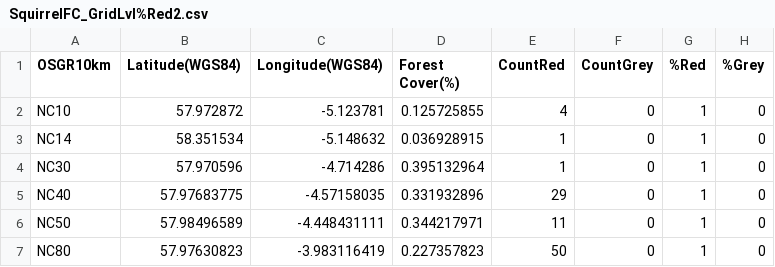
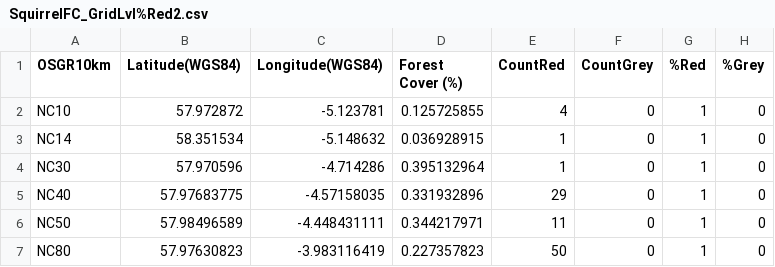
Before and after one commit to barneypink/data, a CSV file: SquirrelFC_GridLvl%Red2.csv, drawn as a sheet; only a part is shown.

```diff
--- a/SquirrelFC_GridLvl%Red2.csv
+++ b/SquirrelFC_GridLvl%Red2.csv
@@ -1,2 +1,2 @@
-OSGR10km,Latitude(WGS84),Longitude(WGS84),Forest Cover(%),CountRed,CountGrey,%Red,%Grey
+OSGR10km,Latitude(WGS84),Longitude(WGS84),Forest Cover (%),CountRed,CountGrey,%Red,%Grey
 NC10,57.972872,-5.123781,0.125725855,4,0,1,0
```
Also changed, not shown: SquirrelFC_GridYearLvl%Red2.csv, SquirrelFC_GridYearTypeLvl2.csv.
